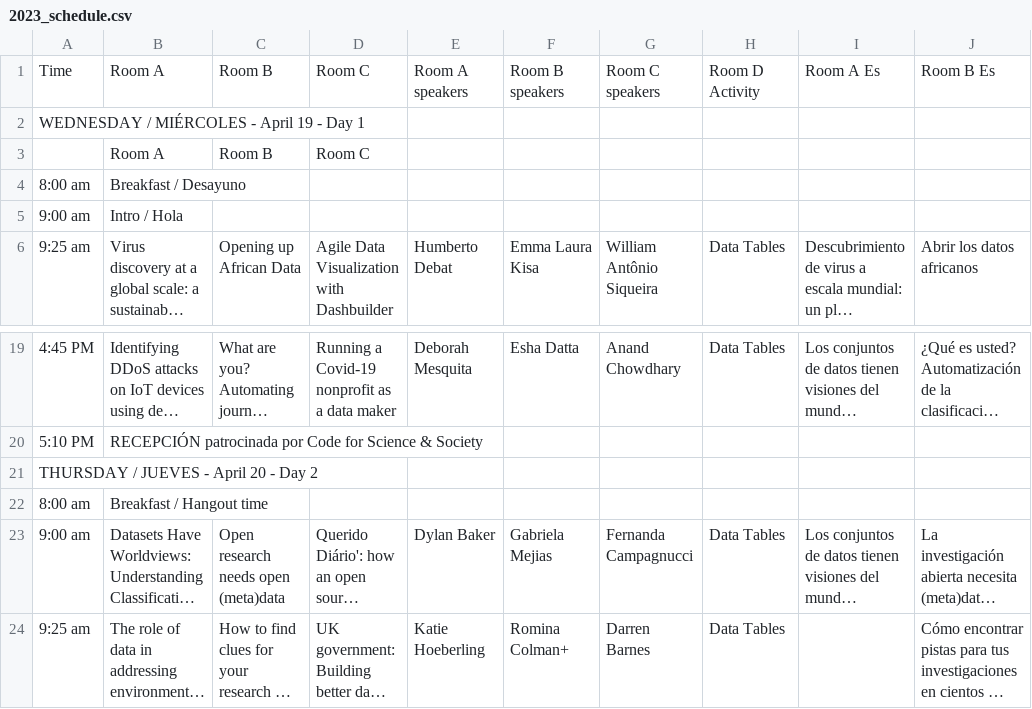
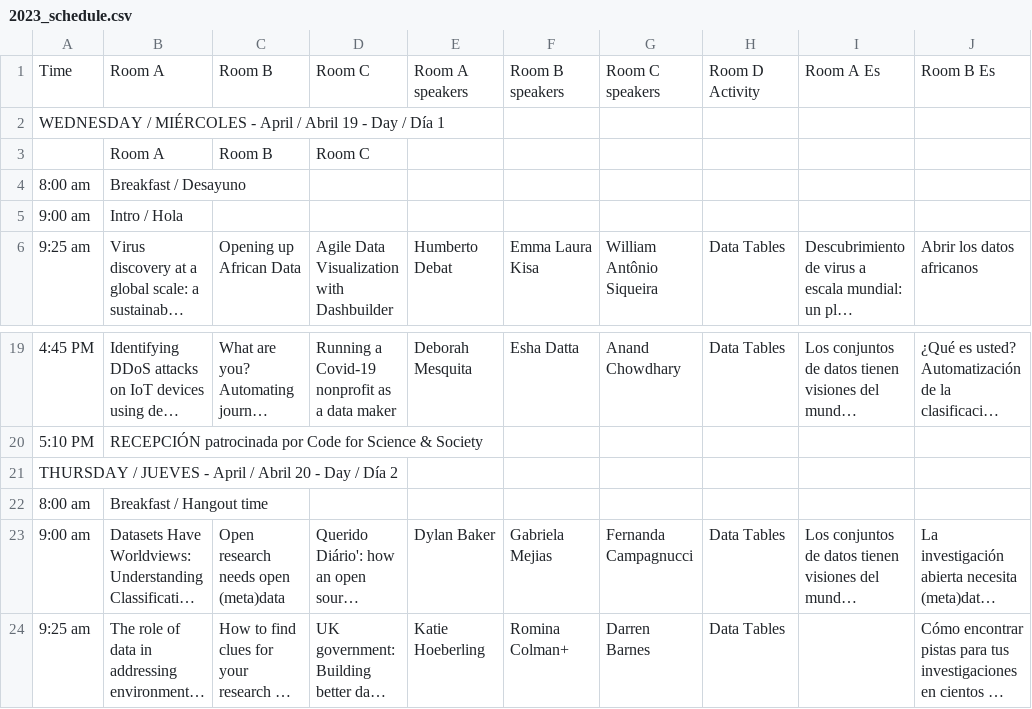
Before and after one commit to csvconf/csvconf.com, a CSV file: _data/2023_schedule.csv, drawn as a sheet; only a part is shown, gaps mark what is left out; long unchanged cells end in …; the diff names each change by its address in the sheet, - before the commit and + after, or states it on an @@ line.

Commit message:
Add Spanish for April & Day
Add Abril next to April, and Día next to Day

```diff
--- a/_data/2023_schedule.csv
+++ b/_data/2023_schedule.csv
-A2: …- April 19 - Day 1
+A2: …- April / Abril 19 - Day / Día 1
-A21: THURSDAY / JUEVES - April 20 - Day 2
+A21: THURSDAY / JUEVES - April / Abril 20 - Day / Día 2
```
